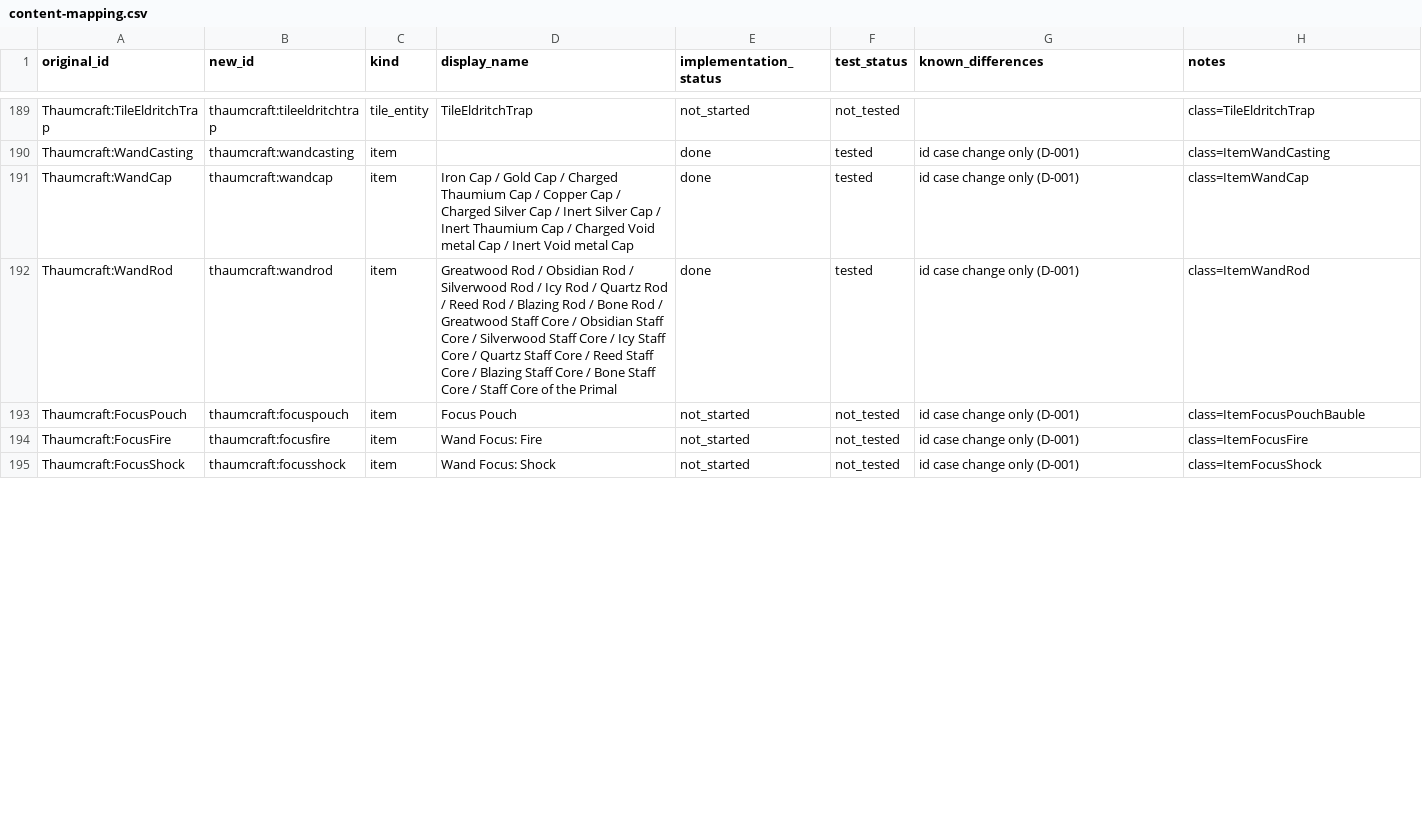
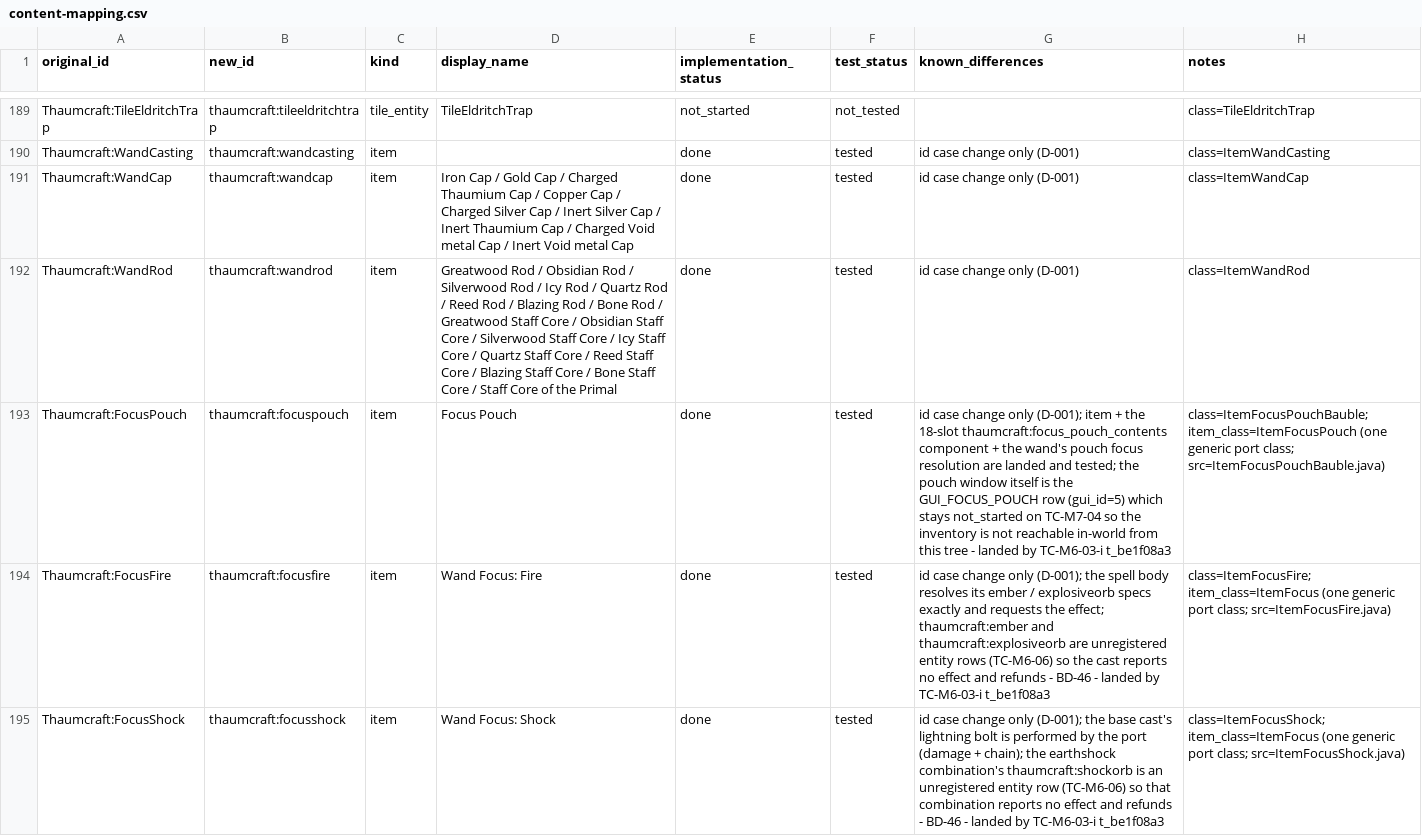
Before and after one commit to JonnyUtah12/thaumcraft-classic-modern, a CSV file: docs/content-mapping.csv, drawn as a sheet; only a part is shown, gaps mark what is left out; the diff covers the shown part only.

Commit message:
wip-salvage: t_be1f08a3 - src/+docs/ captured out-of-band from worktree HEAD 7933db898582709a7445fc7efe0d2c4af8d02324; UNCOMPILED, UNGATED, not on main ; mid-merge foci API extraction - the only copy

```diff
--- a/docs/content-mapping.csv
+++ b/docs/content-mapping.csv
@@ -192,4 +192,4 @@ Thaumcraft:WandCap,thaumcraft:wandcap,item,Iron Cap / Gold Cap / Charged Thaumiu
 Thaumcraft:WandRod,thaumcraft:wandrod,item,Greatwood Rod / Obsidian Rod / Silverwood Rod / Icy Rod / Quartz Rod / Reed Rod / Blazing Rod / Bone Rod / Greatwood Staff Core / Obsidian Staff Core / Silverwood Staff Core / Icy Staff Core / Quartz Staff Core / Reed Staff Core / Blazing Staff Core / Bone Staff Core / Staff Core of the Primal,done,tested,id case change only (D-001),class=ItemWandRod
-Thaumcraft:FocusPouch,thaumcraft:focuspouch,item,Focus Pouch,not_started,not_tested,id case change only (D-001),class=ItemFocusPouchBauble
-Thaumcraft:FocusFire,thaumcraft:focusfire,item,Wand Focus: Fire,not_started,not_tested,id case change only (D-001),class=ItemFocusFire
-Thaumcraft:FocusShock,thaumcraft:focusshock,item,Wand Focus: Shock,not_started,not_tested,id case change only (D-001),class=ItemFocusShock
+Thaumcraft:FocusPouch,thaumcraft:focuspouch,item,Focus Pouch,done,tested,id case change only (D-001); item + the 18-slot thaumcraft:focus_pouch_contents component + the wand's pouch focus resolution are landed and tested; the pouch window itself is the GUI_FOCUS_POUCH row (gui_id=5) which stays not_started on TC-M7-04 so the inventory is not reachable in-world from this tree - landed by TC-M6-03-i t_be1f08a3,class=ItemFocusPouchBauble; item_class=ItemFocusPouch (one generic port class; src=ItemFocusPouchBauble.java)
+Thaumcraft:FocusFire,thaumcraft:focusfire,item,Wand Focus: Fire,done,tested,id case change only (D-001); the spell body resolves its ember / explosiveorb specs exactly and requests the effect; thaumcraft:ember and thaumcraft:explosiveorb are unregistered entity rows (TC-M6-06) so the cast reports no effect and refunds - BD-46 - landed by TC-M6-03-i t_be1f08a3,class=ItemFocusFire; item_class=ItemFocus (one generic port class; src=ItemFocusFire.java)
+Thaumcraft:FocusShock,thaumcraft:focusshock,item,Wand Focus: Shock,done,tested,id case change only (D-001); the base cast's lightning bolt is performed by the port (damage + chain); the earthshock combination's thaumcraft:shockorb is an unregistered entity row (TC-M6-06) so that combination reports no effect and refunds - BD-46 - landed by TC-M6-03-i t_be1f08a3,class=ItemFocusShock; item_class=ItemFocus (one generic port class; src=ItemFocusShock.java)
```
Also changed, not shown: 32 edited cells elsewhere in this file, docs/asset-mapping.csv, 57 other files.
